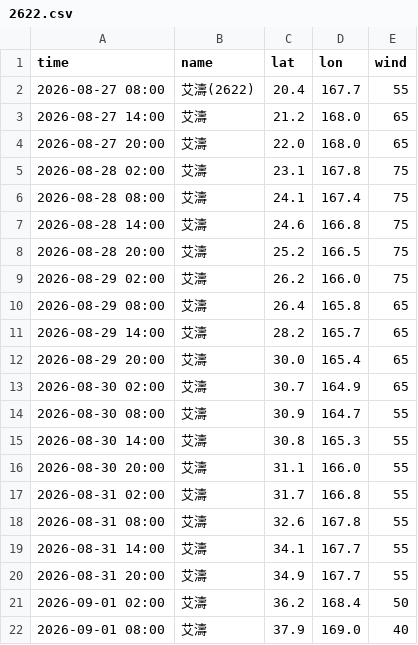
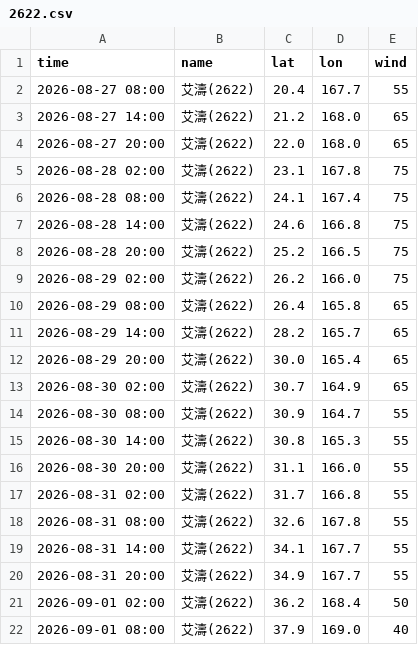
Before and after one commit to macaosso/MSSO, a CSV file: TCdata/pastTC/2026/2622.csv, drawn as a sheet.

Commit message:
更新 2622.csv

```diff
--- a/TCdata/pastTC/2026/2622.csv
+++ b/TCdata/pastTC/2026/2622.csv
@@ -2,21 +2,21 @@ time,name,lat,lon,wind
 2026-08-27 08:00,艾濤(2622),20.4,167.7,55
-2026-08-27 14:00,艾濤,21.2,168.0,65
-2026-08-27 20:00,艾濤,22.0,168.0,65
-2026-08-28 02:00,艾濤,23.1,167.8,75
-2026-08-28 08:00,艾濤,24.1,167.4,75
-2026-08-28 14:00,艾濤,24.6,166.8,75
-2026-08-28 20:00,艾濤,25.2,166.5,75
-2026-08-29 02:00,艾濤,26.2,166.0,75
-2026-08-29 08:00,艾濤,26.4,165.8,65
-2026-08-29 14:00,艾濤,28.2,165.7,65
-2026-08-29 20:00,艾濤,30.0,165.4,65
-2026-08-30 02:00,艾濤,30.7,164.9,65
-2026-08-30 08:00,艾濤,30.9,164.7,55
-2026-08-30 14:00,艾濤,30.8,165.3,55
-2026-08-30 20:00,艾濤,31.1,166.0,55
-2026-08-31 02:00,艾濤,31.7,166.8,55
-2026-08-31 08:00,艾濤,32.6,167.8,55
-2026-08-31 14:00,艾濤,34.1,167.7,55
-2026-08-31 20:00,艾濤,34.9,167.7,55
-2026-09-01 02:00,艾濤,36.2,168.4,50
-2026-09-01 08:00,艾濤,37.9,169.0,40
+2026-08-27 14:00,艾濤(2622),21.2,168.0,65
+2026-08-27 20:00,艾濤(2622),22.0,168.0,65
+2026-08-28 02:00,艾濤(2622),23.1,167.8,75
+2026-08-28 08:00,艾濤(2622),24.1,167.4,75
+2026-08-28 14:00,艾濤(2622),24.6,166.8,75
+2026-08-28 20:00,艾濤(2622),25.2,166.5,75
+2026-08-29 02:00,艾濤(2622),26.2,166.0,75
+2026-08-29 08:00,艾濤(2622),26.4,165.8,65
+2026-08-29 14:00,艾濤(2622),28.2,165.7,65
+2026-08-29 20:00,艾濤(2622),30.0,165.4,65
+2026-08-30 02:00,艾濤(2622),30.7,164.9,65
+2026-08-30 08:00,艾濤(2622),30.9,164.7,55
+2026-08-30 14:00,艾濤(2622),30.8,165.3,55
+2026-08-30 20:00,艾濤(2622),31.1,166.0,55
+2026-08-31 02:00,艾濤(2622),31.7,166.8,55
+2026-08-31 08:00,艾濤(2622),32.6,167.8,55
+2026-08-31 14:00,艾濤(2622),34.1,167.7,55
+2026-08-31 20:00,艾濤(2622),34.9,167.7,55
+2026-09-01 02:00,艾濤(2622),36.2,168.4,50
+2026-09-01 08:00,艾濤(2622),37.9,169.0,40
```
